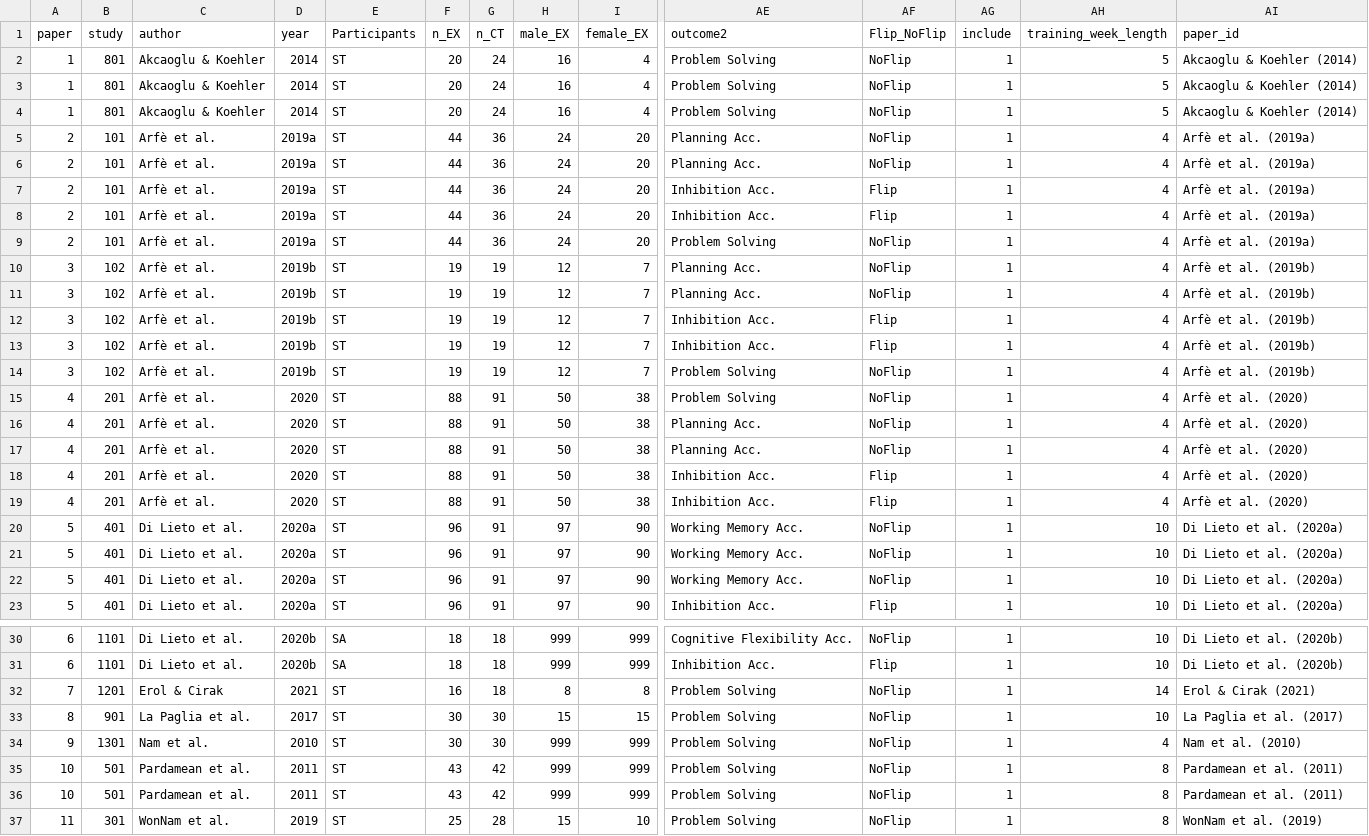
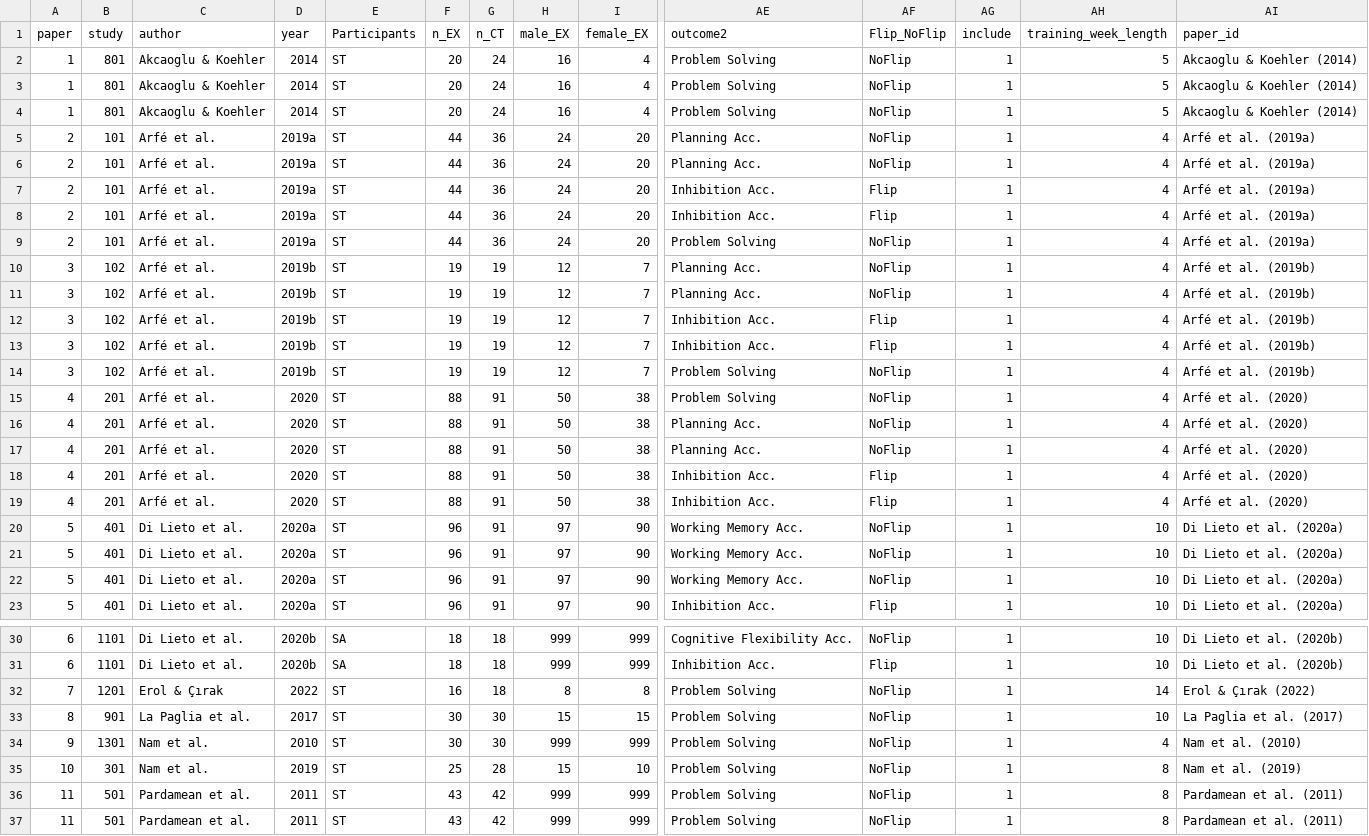
Before and after one commit to shared-research/meta-analysis-coding, a CSV file: data/raw/meta_table_cleaned.csv, drawn as a sheet; only a part is shown, gaps mark what is left out; removed rows and columns are numbered as before the commit, all else as after; rows hold the shown columns only; the diff names each change by its address in the sheet, - before the commit and + after, or states it on an @@ line.

Commit message:
updating data

```diff
--- a/data/raw/meta_table_cleaned.csv
+++ b/data/raw/meta_table_cleaned.csv
-C5:C19 (author): Arfè et al.
+C5:C19 (author): Arfé et al.
-AI5:AI9 (paper_id): Arfè et al. (2019a)
+AI5:AI9 (paper_id): Arfé et al. (2019a)
-AI10:AI14 (paper_id): Arfè et al. (2019b)
+AI10:AI14 (paper_id): Arfé et al. (2019b)
-AI15:AI19 (paper_id): Arfè et al. (2020)
+AI15:AI19 (paper_id): Arfé et al. (2020)
-C32 (author): Erol & Cirak
+C32 (author): Erol & Çırak
-D32 (year): 2021
+D32 (year): 2022
-AI32 (paper_id): Erol & Cirak (2021)
+AI32 (paper_id): Erol & Çırak (2022)
+row 35: 10 | 301 | Nam et al. | 2019 | ST | 25 | 28 | 15 | 10 | Problem Solving | NoFlip | 1 | 8 | Nam et al. (2019)
-A36:A37 (paper): 10
+A36:A37 (paper): 11
-row 37: 11 | 301 | WonNam et al. | 2019 | ST | 25 | 28 | 15 | 10 | Problem Solving | NoFlip | 1 | 8 | WonNam et al. (2019)
```
Also changed, not shown: 2 other files.
